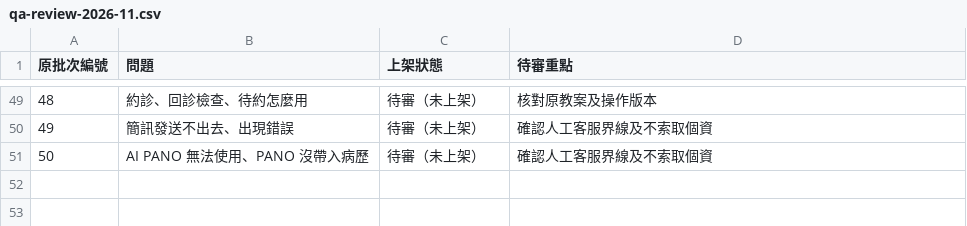
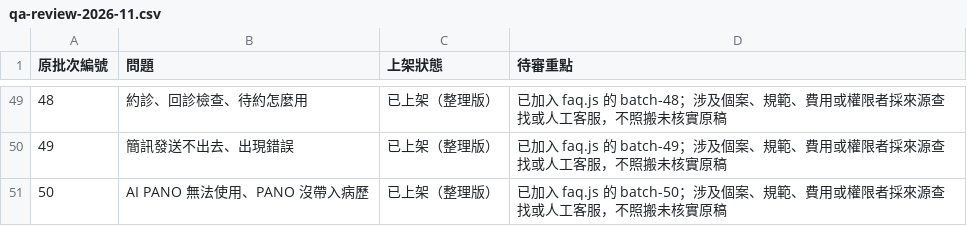
Before and after one commit to Rou0212/customer-help, a CSV file: training/qa-review-2026-11.csv, drawn as a sheet; only a part is shown, gaps mark what is left out; the diff covers the shown part only.

Commit message:
Publish 37 reviewed batch FAQ topics

```diff
--- a/training/qa-review-2026-11.csv
+++ b/training/qa-review-2026-11.csv
@@ -49,3 +49,3 @@
-48,約診、回診檢查、待約怎麼用,待審（未上架）,核對原教案及操作版本
-49,簡訊發送不出去、出現錯誤,待審（未上架）,確認人工客服界線及不索取個資
-50,AI PANO 無法使用、PANO 沒帶入病歷,待審（未上架）,確認人工客服界線及不索取個資
+48,約診、回診檢查、待約怎麼用,已上架（整理版）,已加入 faq.js 的 batch-48；涉及個案、規範、費用或權限者採來源查找或人工客服，不照搬未核實原稿
+49,簡訊發送不出去、出現錯誤,已上架（整理版）,已加入 faq.js 的 batch-49；涉及個案、規範、費用或權限者採來源查找或人工客服，不照搬未核實原稿
+50,AI PANO 無法使用、PANO 沒帶入病歷,已上架（整理版）,已加入 faq.js 的 batch-50；涉及個案、規範、費用或權限者採來源查找或人工客服，不照搬未核實原稿
```
Also changed, not shown: 94 edited cells elsewhere in this file, 3 other files.
